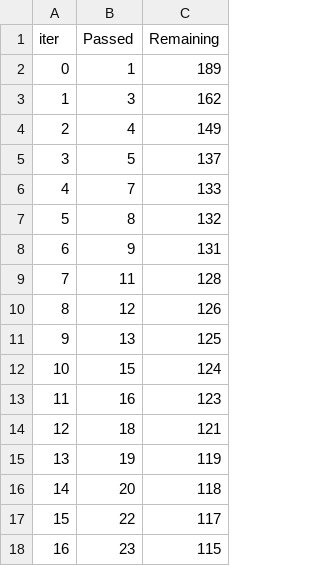
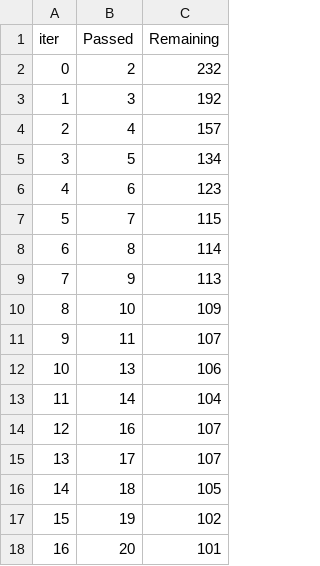
Before and after one commit to ShivamWadkar15/ML-Project, a TSV file: catboost_info/time_left.tsv, drawn as a sheet; only a part is shown; the diff covers the shown part only.

```diff
--- a/catboost_info/time_left.tsv
+++ b/catboost_info/time_left.tsv
@@ -1,18 +1,18 @@
 iter	Passed	Remaining
-0	1	189
-1	3	162
-2	4	149
-3	5	137
-4	7	133
-5	8	132
-6	9	131
-7	11	128
-8	12	126
-9	13	125
-10	15	124
-11	16	123
-12	18	121
-13	19	119
-14	20	118
-15	22	117
-16	23	115
+0	2	232
+1	3	192
+2	4	157
+3	5	134
+4	6	123
+5	7	115
+6	8	114
+7	9	113
+8	10	109
+9	11	107
+10	13	106
+11	14	104
+12	16	107
+13	17	107
+14	18	105
+15	19	102
+16	20	101
```
Also changed, not shown: 163 edited cells elsewhere in this file, 2 other files.
